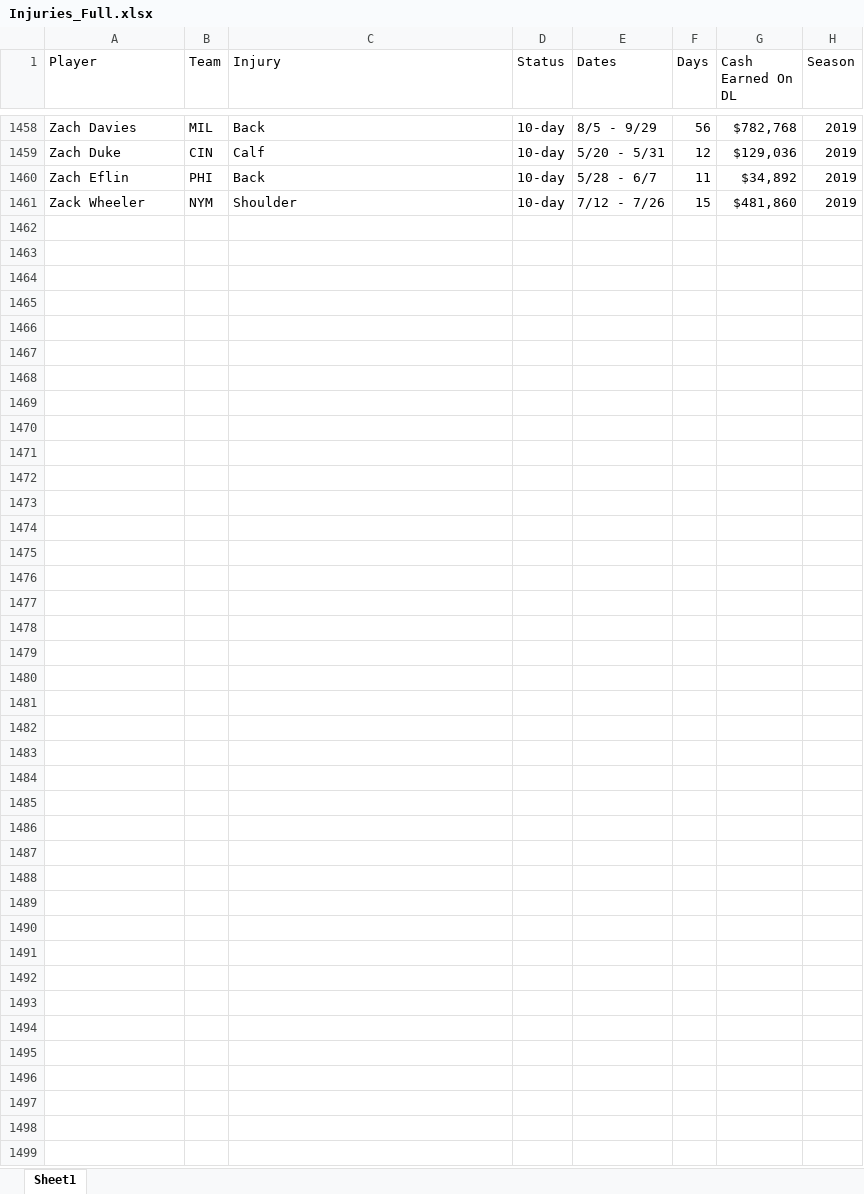
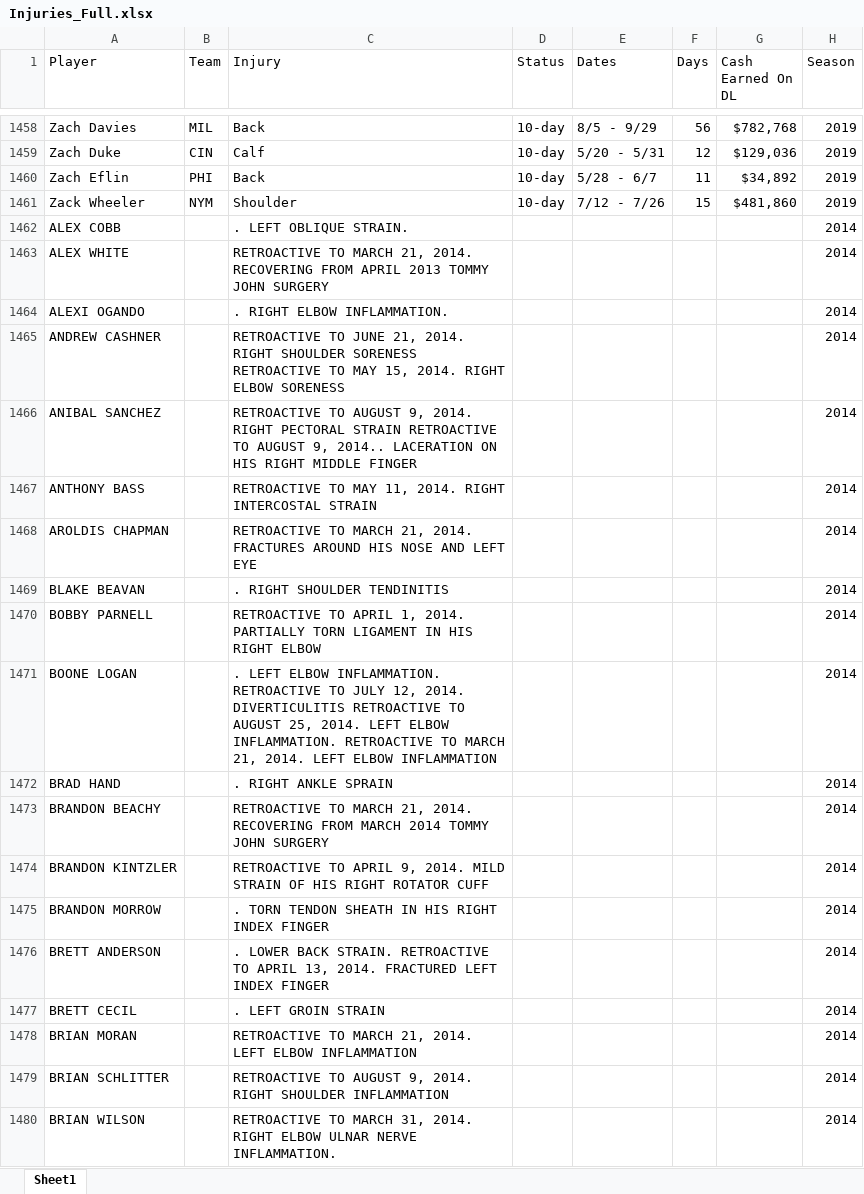
Before and after one commit to nchapman95/pitching-injuries, an Excel workbook: Injuries_Full.xlsx, sheet Sheet1, drawn as a sheet; only a part is shown, gaps mark what is left out; values as stored, in another font and other column widths than the file's, no borders; the diff covers the shown part only; the diff names each change by its address in the sheet, - before the commit and + after, or states it on an @@ line.

```diff
--- a/Injuries_Full.xlsx (sheet Sheet1)
+++ b/Injuries_Full.xlsx (sheet Sheet1)
+row 1462: ALEX COBB |  | . LEFT OBLIQUE STRAIN. |  |  |  |  | 2014
+row 1463: ALEX WHITE |  | RETROACTIVE TO MARCH 21, 2014. RECOVERING FROM APRIL 2013 TOMMY JOHN SURGERY |  |  |  |  | 2014
+row 1464: ALEXI OGANDO |  | . RIGHT ELBOW INFLAMMATION. |  |  |  |  | 2014
+row 1465: ANDREW CASHNER |  | RETROACTIVE TO JUNE 21, 2014. RIGHT SHOULDER SORENESS RETROACTIVE TO MAY 15, 2014. RIGHT ELBOW SORENESS |  |  |  |  | 2014
+row 1466: ANIBAL SANCHEZ |  | RETROACTIVE TO AUGUST 9, 2014. RIGHT PECTORAL STRAIN RETROACTIVE TO AUGUST 9, 2014.. LACERATION ON HIS RIGHT MIDDLE FINGER |  |  |  |  | 2014
+row 1467: ANTHONY BASS |  | RETROACTIVE TO MAY 11, 2014. RIGHT INTERCOSTAL STRAIN |  |  |  |  | 2014
+row 1468: AROLDIS CHAPMAN |  | RETROACTIVE TO MARCH 21, 2014. FRACTURES AROUND HIS NOSE AND LEFT EYE |  |  |  |  | 2014
+row 1469: BLAKE BEAVAN |  | . RIGHT SHOULDER TENDINITIS |  |  |  |  | 2014
+row 1470: BOBBY PARNELL |  | RETROACTIVE TO APRIL 1, 2014. PARTIALLY TORN LIGAMENT IN HIS RIGHT ELBOW |  |  |  |  | 2014
+row 1471: BOONE LOGAN |  | . LEFT ELBOW INFLAMMATION. RETROACTIVE TO JULY 12, 2014. DIVERTICULITIS RETROACTIVE TO AUGUST 25, 2014. LEFT ELBOW INFLAMMATION. RETROACTIVE TO MARCH 21, 2014. LEFT ELBOW INFLAMMATION |  |  |  |  | 2014
+row 1472: BRAD HAND |  | . RIGHT ANKLE SPRAIN |  |  |  |  | 2014
+row 1473: BRANDON BEACHY |  | RETROACTIVE TO MARCH 21, 2014. RECOVERING FROM MARCH 2014 TOMMY JOHN SURGERY |  |  |  |  | 2014
+row 1474: BRANDON KINTZLER |  | RETROACTIVE TO APRIL 9, 2014. MILD STRAIN OF HIS RIGHT ROTATOR CUFF |  |  |  |  | 2014
+row 1475: BRANDON MORROW |  | . TORN TENDON SHEATH IN HIS RIGHT INDEX FINGER |  |  |  |  | 2014
+row 1476: BRETT ANDERSON |  | . LOWER BACK STRAIN. RETROACTIVE TO APRIL 13, 2014. FRACTURED LEFT INDEX FINGER |  |  |  |  | 2014
+row 1477: BRETT CECIL |  | . LEFT GROIN STRAIN |  |  |  |  | 2014
+row 1478: BRIAN MORAN |  | RETROACTIVE TO MARCH 21, 2014. LEFT ELBOW INFLAMMATION |  |  |  |  | 2014
+row 1479: BRIAN SCHLITTER |  | RETROACTIVE TO AUGUST 9, 2014. RIGHT SHOULDER INFLAMMATION |  |  |  |  | 2014
+row 1480: BRIAN WILSON |  | RETROACTIVE TO MARCH 31, 2014. RIGHT ELBOW ULNAR NERVE INFLAMMATION. |  |  |  |  | 2014
```
Also changed, not shown: 551 added rows and 213 moved rows elsewhere in this sheet, 22 other files.
